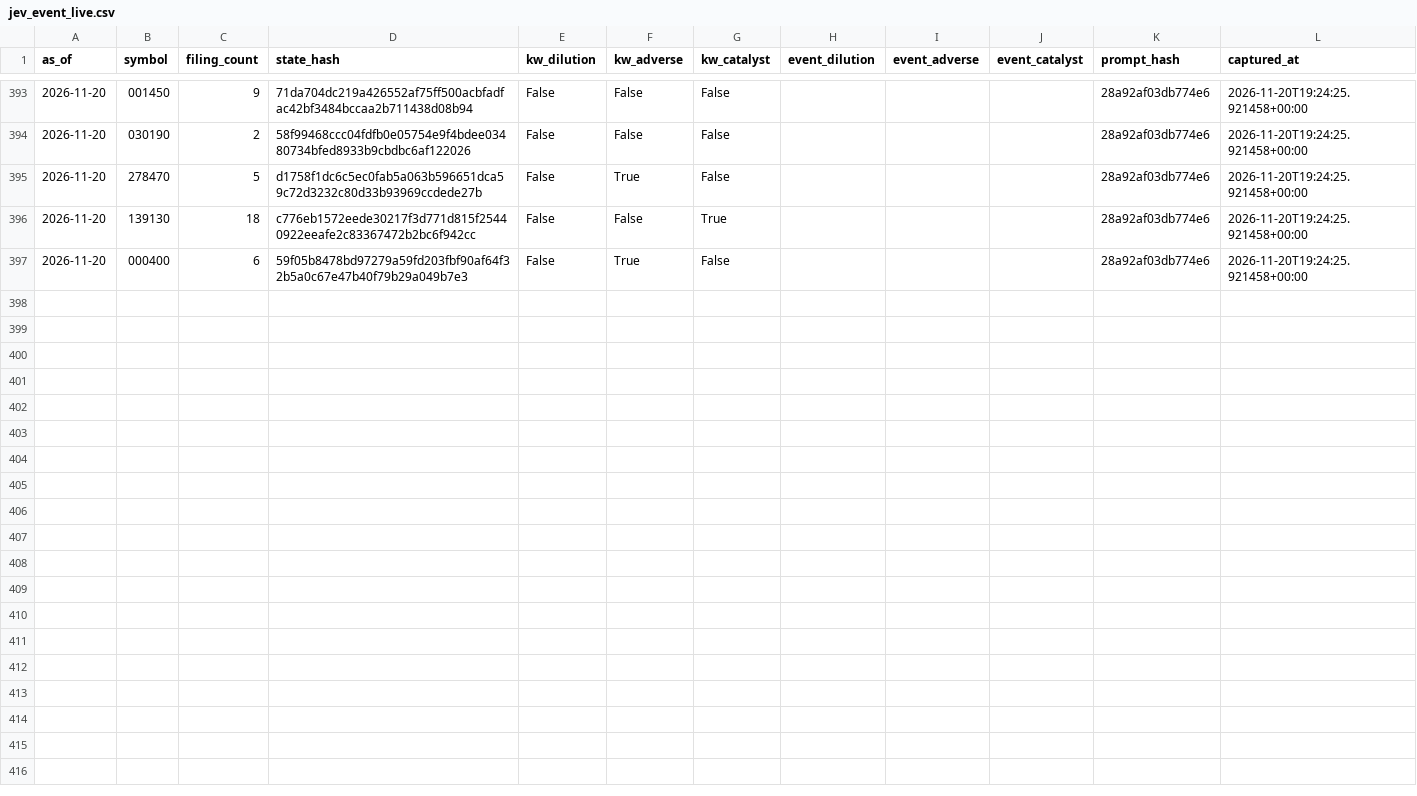
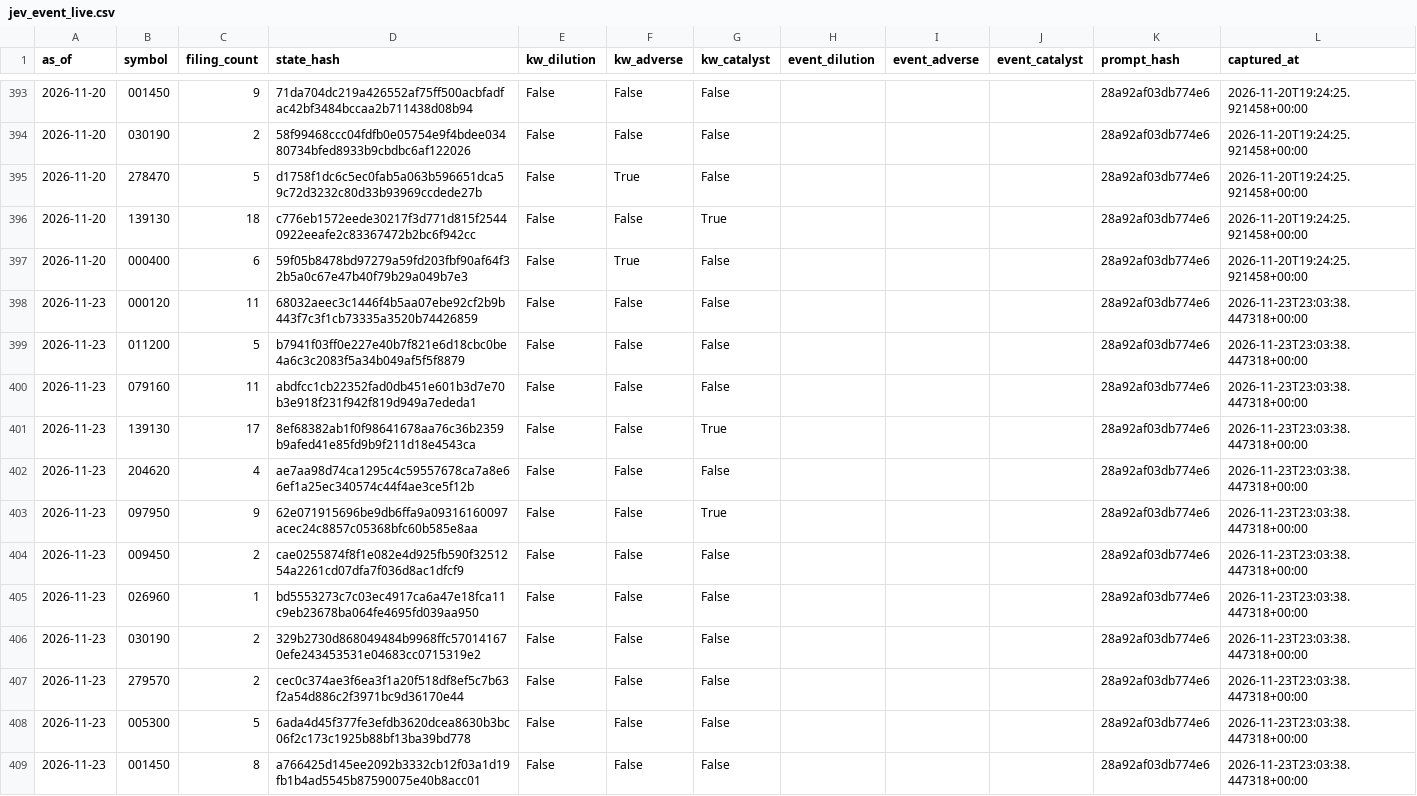
Before and after one commit to LEOSONG727/kis-foreign-flow-report, a CSV file: data/jev_event_live.csv, drawn as a sheet; only a part is shown, gaps mark what is left out.

```diff
--- a/data/jev_event_live.csv
+++ b/data/jev_event_live.csv
@@ -397 +397,13 @@ as_of,symbol,filing_count,state_hash,kw_dilution,kw_adverse,kw_catalyst,event_di
 2026-11-20,000400,6,59f05b8478bd97279a59fd203fbf90af64f32b5a0c67e47b40f79b29a049b7e3,False,True,False,,,,28a92af03db774e6,2026-11-20T19:24:25.921458+00:00
+2026-11-23,000120,11,68032aeec3c1446f4b5aa07ebe92cf2b9b443f7c3f1cb73335a3520b74426859,False,False,False,,,,28a92af03db774e6,2026-11-23T23:03:38.447318+00:00
+2026-11-23,011200,5,b7941f03ff0e227e40b7f821e6d18cbc0be4a6c3c2083f5a34b049af5f5f8879,False,False,False,,,,28a92af03db774e6,2026-11-23T23:03:38.447318+00:00
+2026-11-23,079160,11,abdfcc1cb22352fad0db451e601b3d7e70b3e918f231f942f819d949a7ededa1,False,False,False,,,,28a92af03db774e6,2026-11-23T23:03:38.447318+00:00
+2026-11-23,139130,17,8ef68382ab1f0f98641678aa76c36b2359b9afed41e85fd9b9f211d18e4543ca,False,False,True,,,,28a92af03db774e6,2026-11-23T23:03:38.447318+00:00
+2026-11-23,204620,4,ae7aa98d74ca1295c4c59557678ca7a8e66ef1a25ec340574c44f4ae3ce5f12b,False,False,False,,,,28a92af03db774e6,2026-11-23T23:03:38.447318+00:00
+2026-11-23,097950,9,62e071915696be9db6ffa9a09316160097acec24c8857c05368bfc60b585e8aa,False,False,True,,,,28a92af03db774e6,2026-11-23T23:03:38.447318+00:00
+2026-11-23,009450,2,cae0255874f8f1e082e4d925fb590f3251254a2261cd07dfa7f036d8ac1dfcf9,False,False,False,,,,28a92af03db774e6,2026-11-23T23:03:38.447318+00:00
+2026-11-23,026960,1,bd5553273c7c03ec4917ca6a47e18fca11c9eb23678ba064fe4695fd039aa950,False,False,False,,,,28a92af03db774e6,2026-11-23T23:03:38.447318+00:00
+2026-11-23,030190,2,329b2730d868049484b9968ffc570141670efe243453531e04683cc0715319e2,False,False,False,,,,28a92af03db774e6,2026-11-23T23:03:38.447318+00:00
+2026-11-23,279570,2,cec0c374ae3f6ea3f1a20f518df8ef5c7b63f2a54d886c2f3971bc9d36170e44,False,False,False,,,,28a92af03db774e6,2026-11-23T23:03:38.447318+00:00
+2026-11-23,005300,5,6ada4d45f377fe3efdb3620dcea8630b3bc06f2c173c1925b88bf13ba39bd778,False,False,False,,,,28a92af03db774e6,2026-11-23T23:03:38.447318+00:00
+2026-11-23,001450,8,a766425d145ee2092b3332cb12f03a1d19fb1b4ad5545b87590075e40b8acc01,False,False,False,,,,28a92af03db774e6,2026-11-23T23:03:38.447318+00:00
```
Also changed, not shown: data/jev_experiment.csv, data/ml_shadow_snapshots.csv, 25 other files.
